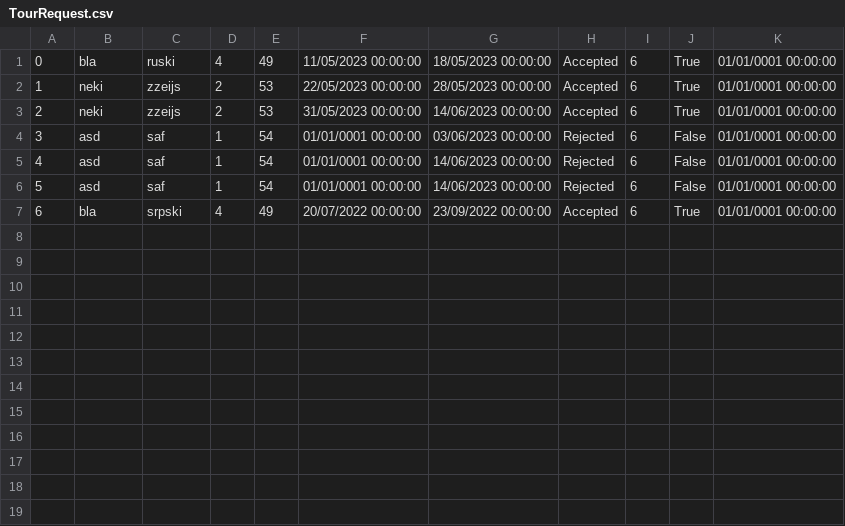
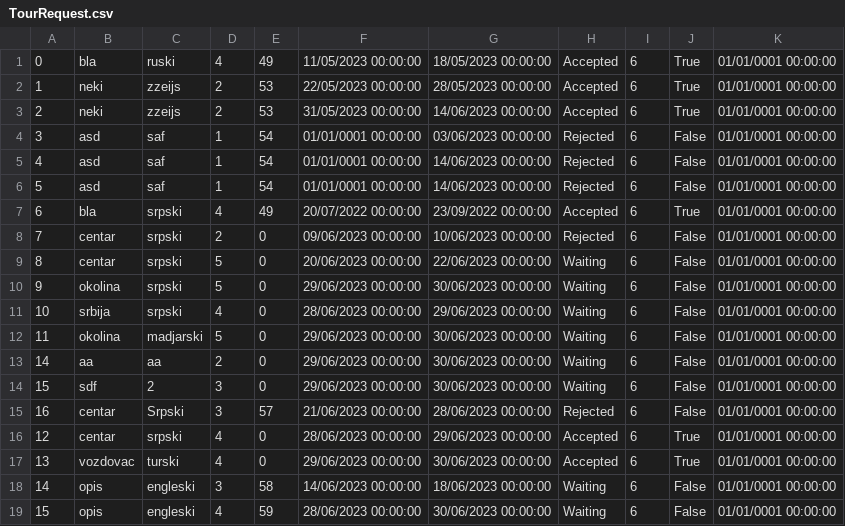
Before and after one commit to seli0001/SIMS-Projekat, a CSV file: SIMS/SIMS/Resources/Data/TourRequest.csv, drawn as a sheet.

Commit message:
Add complex tour

```diff
--- a/SIMS/SIMS/Resources/Data/TourRequest.csv
+++ b/SIMS/SIMS/Resources/Data/TourRequest.csv
@@ -7 +7,13 @@
 6|bla|srpski|4|49|20/07/2022 00:00:00|23/09/2022 00:00:00|Accepted|6|True|01/01/0001 00:00:00
+7|centar|srpski|2|0|09/06/2023 00:00:00|10/06/2023 00:00:00|Rejected|6|False|01/01/0001 00:00:00
+8|centar|srpski|5|0|20/06/2023 00:00:00|22/06/2023 00:00:00|Waiting|6|False|01/01/0001 00:00:00
+9|okolina|srpski|5|0|29/06/2023 00:00:00|30/06/2023 00:00:00|Waiting|6|False|01/01/0001 00:00:00
+10|srbija|srpski|4|0|28/06/2023 00:00:00|29/06/2023 00:00:00|Waiting|6|False|01/01/0001 00:00:00
+11|okolina|madjarski|5|0|29/06/2023 00:00:00|30/06/2023 00:00:00|Waiting|6|False|01/01/0001 00:00:00
+14|aa|aa|2|0|29/06/2023 00:00:00|30/06/2023 00:00:00|Waiting|6|False|01/01/0001 00:00:00
+15|sdf|2|3|0|29/06/2023 00:00:00|30/06/2023 00:00:00|Waiting|6|False|01/01/0001 00:00:00
+16|centar|Srpski|3|57|21/06/2023 00:00:00|28/06/2023 00:00:00|Rejected|6|False|01/01/0001 00:00:00
+12|centar|srpski|4|0|28/06/2023 00:00:00|29/06/2023 00:00:00|Accepted|6|True|01/01/0001 00:00:00
+13|vozdovac|turski|4|0|29/06/2023 00:00:00|30/06/2023 00:00:00|Accepted|6|True|01/01/0001 00:00:00
+14|opis|engleski|3|58|14/06/2023 00:00:00|18/06/2023 00:00:00|Waiting|6|False|01/01/0001 00:00:00
+15|opis|engleski|4|59|28/06/2023 00:00:00|30/06/2023 00:00:00|Waiting|6|False|01/01/0001 00:00:00
```
Also changed, not shown: SIMS/SIMS/Resources/Data/Locations.csv, 21 other files.
